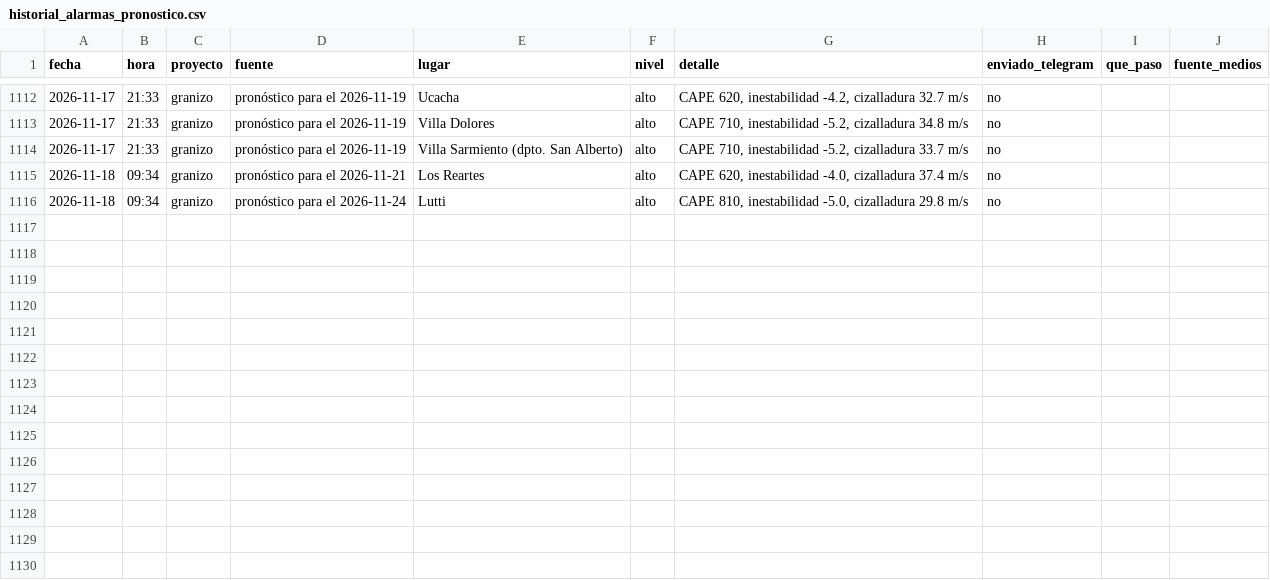
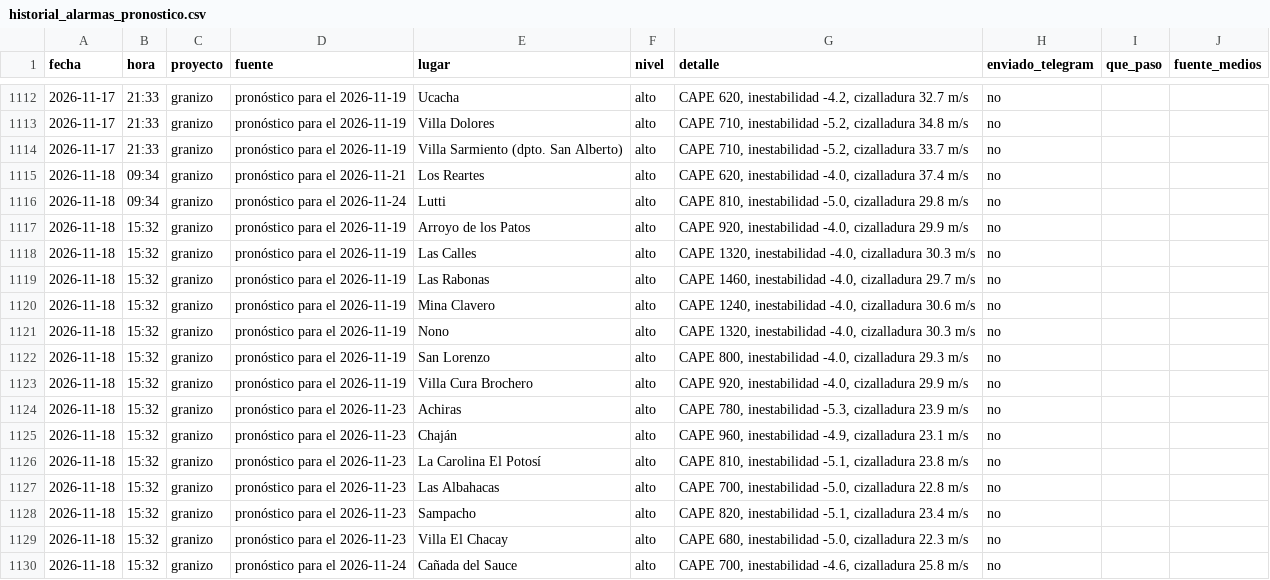
Before and after one commit to diegobechi/piedrazon, a CSV file: data/historial_alarmas_pronostico.csv, drawn as a sheet; only a part is shown, gaps mark what is left out.

```diff
--- a/data/historial_alarmas_pronostico.csv
+++ b/data/historial_alarmas_pronostico.csv
@@ -1116 +1116,15 @@ fecha,hora,proyecto,fuente,lugar,nivel,detalle,enviado_telegram,que_paso,fuente_
 2026-11-18,09:34,granizo,pronóstico para el 2026-11-24,Lutti,alto,"CAPE 810, inestabilidad -5.0, cizalladura 29.8 m/s",no,,
+2026-11-18,15:32,granizo,pronóstico para el 2026-11-19,Arroyo de los Patos,alto,"CAPE 920, inestabilidad -4.0, cizalladura 29.9 m/s",no,,
+2026-11-18,15:32,granizo,pronóstico para el 2026-11-19,Las Calles,alto,"CAPE 1320, inestabilidad -4.0, cizalladura 30.3 m/s",no,,
+2026-11-18,15:32,granizo,pronóstico para el 2026-11-19,Las Rabonas,alto,"CAPE 1460, inestabilidad -4.0, cizalladura 29.7 m/s",no,,
+2026-11-18,15:32,granizo,pronóstico para el 2026-11-19,Mina Clavero,alto,"CAPE 1240, inestabilidad -4.0, cizalladura 30.6 m/s",no,,
+2026-11-18,15:32,granizo,pronóstico para el 2026-11-19,Nono,alto,"CAPE 1320, inestabilidad -4.0, cizalladura 30.3 m/s",no,,
+2026-11-18,15:32,granizo,pronóstico para el 2026-11-19,San Lorenzo,alto,"CAPE 800, inestabilidad -4.0, cizalladura 29.3 m/s",no,,
+2026-11-18,15:32,granizo,pronóstico para el 2026-11-19,Villa Cura Brochero,alto,"CAPE 920, inestabilidad -4.0, cizalladura 29.9 m/s",no,,
+2026-11-18,15:32,granizo,pronóstico para el 2026-11-23,Achiras,alto,"CAPE 780, inestabilidad -5.3, cizalladura 23.9 m/s",no,,
+2026-11-18,15:32,granizo,pronóstico para el 2026-11-23,Chaján,alto,"CAPE 960, inestabilidad -4.9, cizalladura 23.1 m/s",no,,
+2026-11-18,15:32,granizo,pronóstico para el 2026-11-23,La Carolina El Potosí,alto,"CAPE 810, inestabilidad -5.1, cizalladura 23.8 m/s",no,,
+2026-11-18,15:32,granizo,pronóstico para el 2026-11-23,Las Albahacas,alto,"CAPE 700, inestabilidad -5.0, cizalladura 22.8 m/s",no,,
+2026-11-18,15:32,granizo,pronóstico para el 2026-11-23,Sampacho,alto,"CAPE 820, inestabilidad -5.1, cizalladura 23.4 m/s",no,,
+2026-11-18,15:32,granizo,pronóstico para el 2026-11-23,Villa El Chacay,alto,"CAPE 680, inestabilidad -5.0, cizalladura 22.3 m/s",no,,
+2026-11-18,15:32,granizo,pronóstico para el 2026-11-24,Cañada del Sauce,alto,"CAPE 700, inestabilidad -4.6, cizalladura 25.8 m/s",no,,
```
Also changed, not shown: 3 other files.
